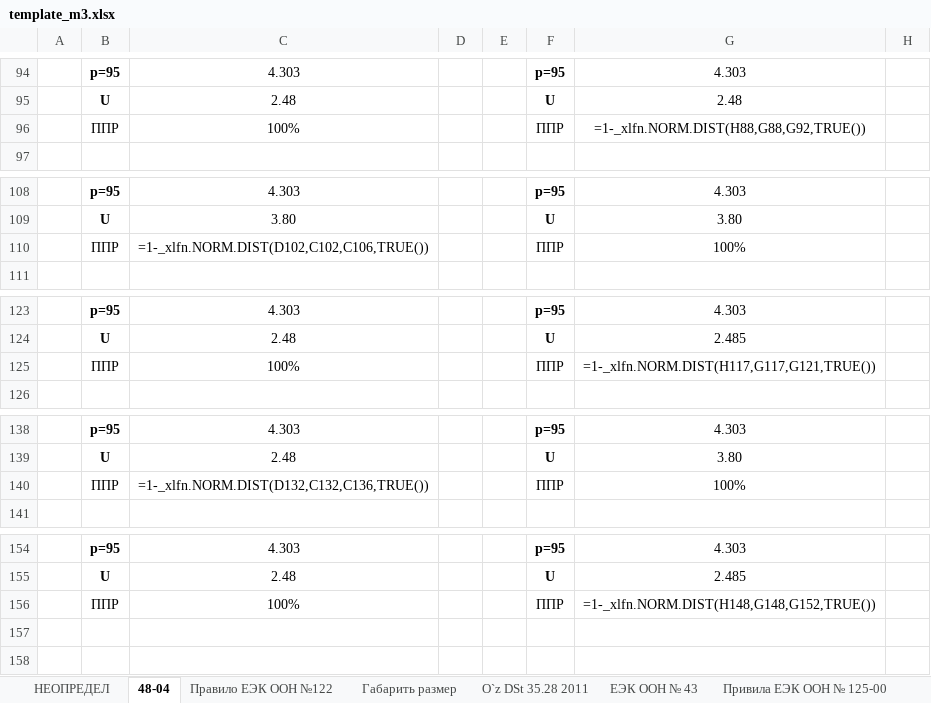
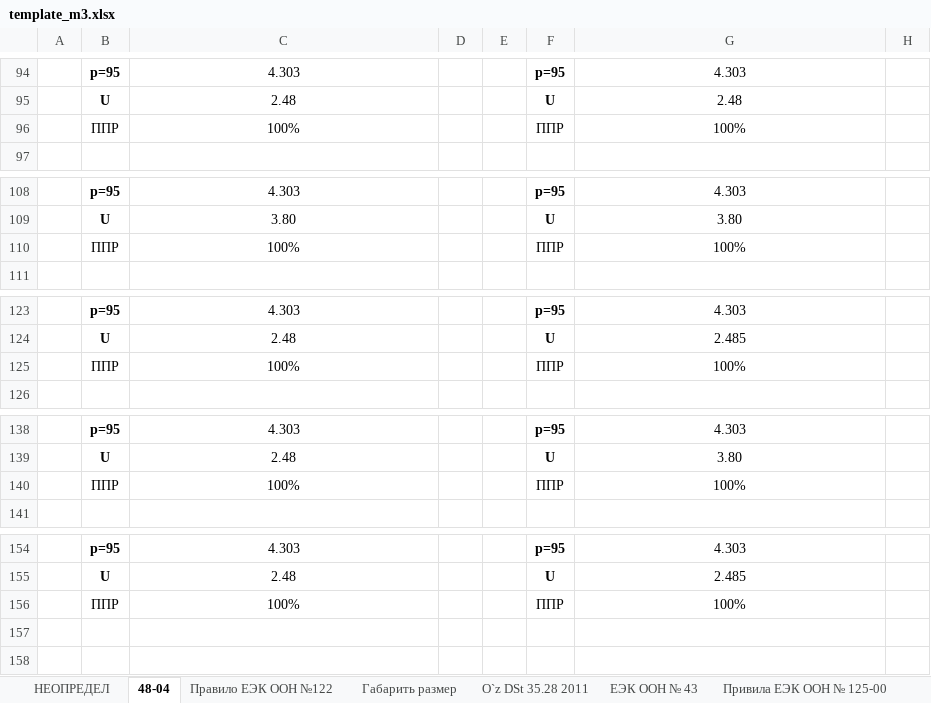
Before and after one commit to DalerK5/Siteprtcl, an Excel workbook: m2_m3/template_m3.xlsx, sheet 48-04, drawn as a sheet; only a part is shown, gaps mark what is left out; values as stored, in another font and other column widths than the file's, no borders; formulas without a stored value are shown as written; the diff covers the shown part only; the diff names each change by its address in the sheet, - before the commit and + after, or states it on an @@ line.

```diff
--- a/m2_m3/template_m3.xlsx (sheet 48-04)
+++ b/m2_m3/template_m3.xlsx (sheet 48-04)
-G96: =1-_xlfn.NORM.DIST(H88,G88,G92,TRUE())
+G96: 100%
-C110: =1-_xlfn.NORM.DIST(D102,C102,C106,TRUE())
+C110: 100%
-G125: =1-_xlfn.NORM.DIST(H117,G117,G121,TRUE())
+G125: 100%
-C140: =1-_xlfn.NORM.DIST(D132,C132,C136,TRUE())
+C140: 100%
-G156: =1-_xlfn.NORM.DIST(H148,G148,G152,TRUE())
+G156: 100%
```
Also changed, not shown: 15 edited cells elsewhere in this sheet, sheet НЕОПРЕДЕЛ, sheet ГОСТ 30593-2015, sheet ЕЭК ООН № 43, sheet O`z DSt 35.28 2011, other sheet tabs, 4 other files.
